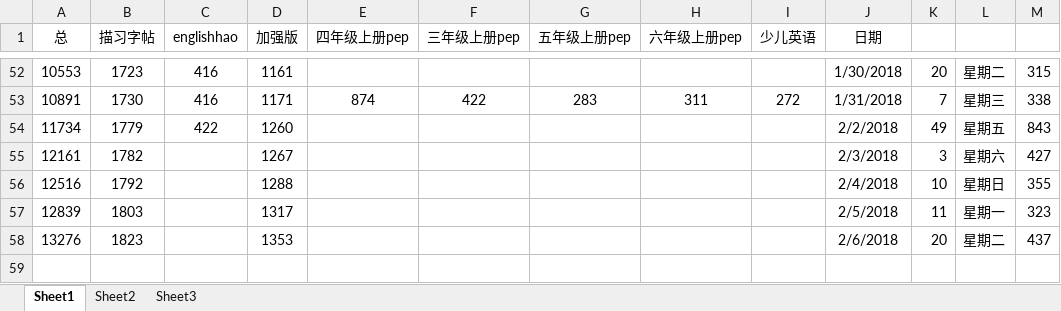
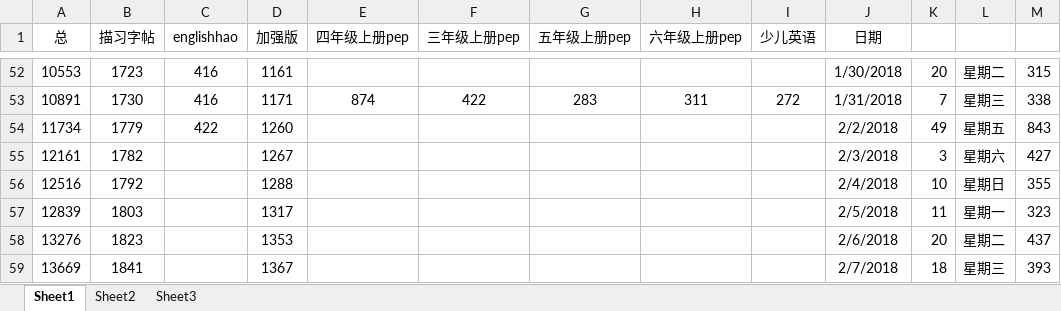
Before and after one commit to haowenbiao/AndroidProject, an Excel workbook: englishhao/预览记录.xlsx, sheet Sheet1, drawn as a sheet; only a part is shown, gaps mark what is left out; values as stored, in another font and other column widths than the file's, no borders; the diff names each change by its address in the sheet, - before the commit and + after, or states it on an @@ line.

```diff
--- a/englishhao/预览记录.xlsx (sheet Sheet1)
+++ b/englishhao/预览记录.xlsx (sheet Sheet1)
+row 59: 13669 | 1841 |  | 1367 |  |  |  |  |  | 2/7/2018 | 18 | 星期三 | 393
```
Also changed, not shown: 4 other files.
